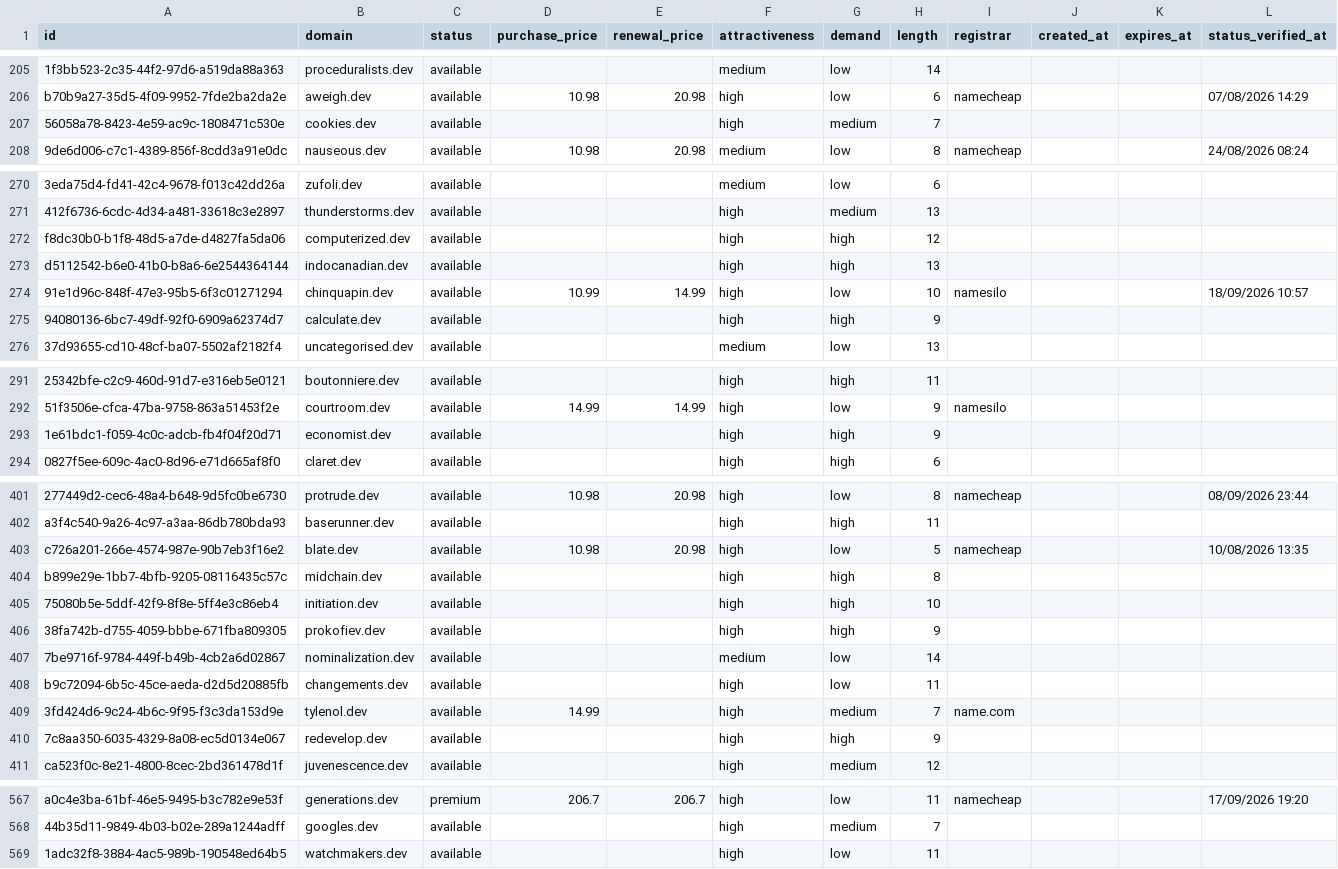
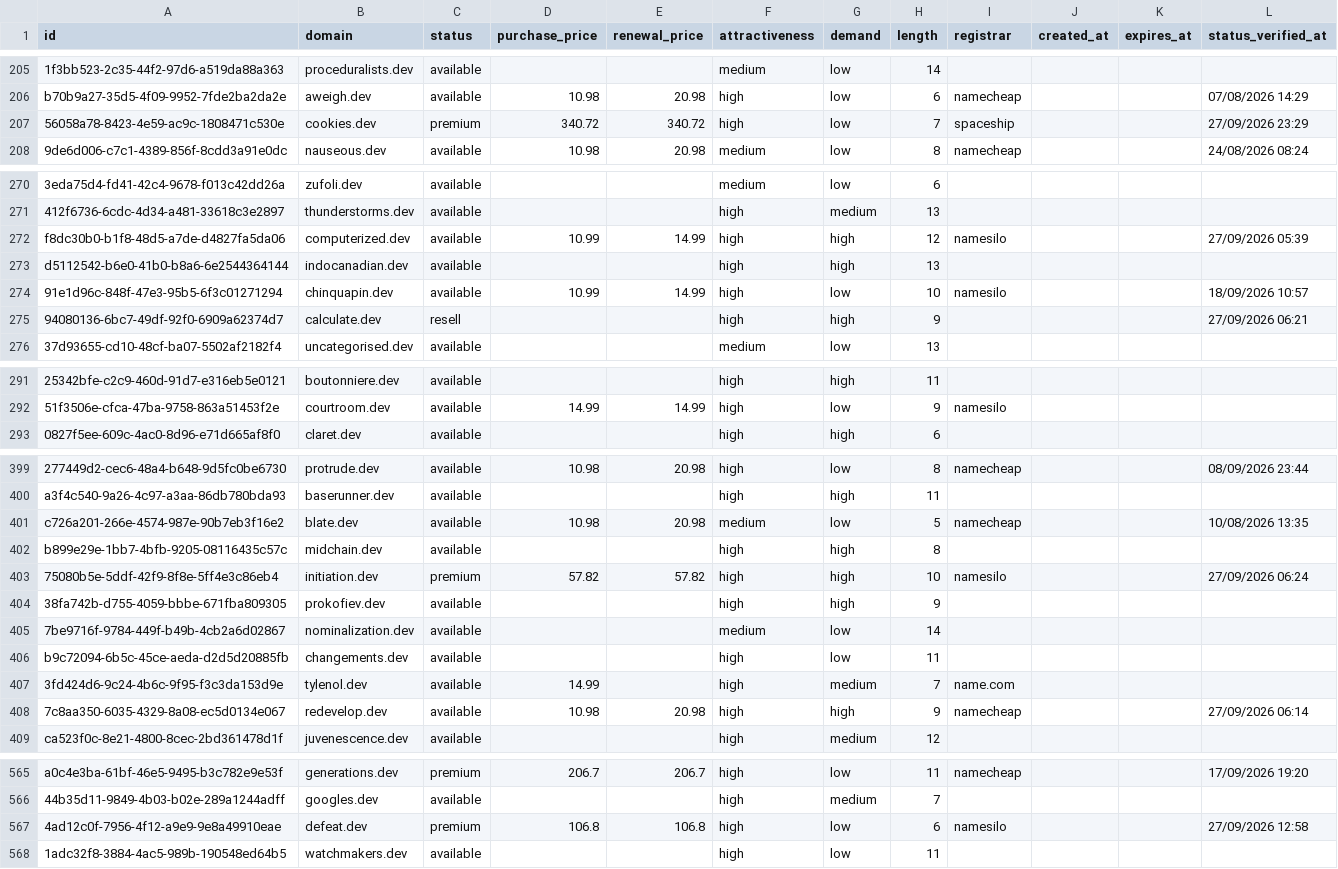
Before and after one commit to UniqueDomains/dev-oneword-domains, a CSV file: dev.csv, drawn as a sheet; only a part is shown, gaps mark what is left out; removed rows and columns are numbered as before the commit, all else as after; the diff covers the shown part only; the diff names each change by its address in the sheet, - before the commit and + after, or states it on an @@ line.

Commit message:
Domains update

```diff
--- a/dev.csv
+++ b/dev.csv
-C207 (status): available
+C207 (status): premium
-D207 (purchase_price): (empty)
+D207 (purchase_price): 340.72
-E207 (renewal_price): (empty)
+E207 (renewal_price): 340.72
-G207 (demand): medium
+G207 (demand): low
-I207 (registrar): (empty)
+I207 (registrar): spaceship
-L207 (status_verified_at): (empty)
+L207 (status_verified_at): 27/09/2026 23:29
-D272 (purchase_price): (empty)
+D272 (purchase_price): 10.99
-E272 (renewal_price): (empty)
+E272 (renewal_price): 14.99
-I272 (registrar): (empty)
+I272 (registrar): namesilo
-L272 (status_verified_at): (empty)
+L272 (status_verified_at): 27/09/2026 05:39
-C275 (status): available
+C275 (status): resell
-L275 (status_verified_at): (empty)
+L275 (status_verified_at): 27/09/2026 06:21
-row 293: 1e61bdc1-f059-4c0c-adcb-fb4f04f20d71 | economist.dev | available |  |  | high | high | 9
-F401 (attractiveness): high
+F401 (attractiveness): medium
-C403 (status): available
+C403 (status): premium
-D403 (purchase_price): (empty)
+D403 (purchase_price): 57.82
-E403 (renewal_price): (empty)
+E403 (renewal_price): 57.82
-I403 (registrar): (empty)
+I403 (registrar): namesilo
-L403 (status_verified_at): (empty)
+L403 (status_verified_at): 27/09/2026 06:24
-D408 (purchase_price): (empty)
+D408 (purchase_price): 10.98
-E408 (renewal_price): (empty)
+E408 (renewal_price): 20.98
-I408 (registrar): (empty)
+I408 (registrar): namecheap
-L408 (status_verified_at): (empty)
+L408 (status_verified_at): 27/09/2026 06:14
+row 567: 4ad12c0f-7956-4f12-a9e9-9e8a49910eae | defeat.dev | premium | 106.8 | 106.8 | high | low | 6 | namesilo |  |  | 27/09/2026 12:58
```
Also changed, not shown: 1 added row, 1 removed row and 41 edited cells elsewhere in this file, 4 other files.
